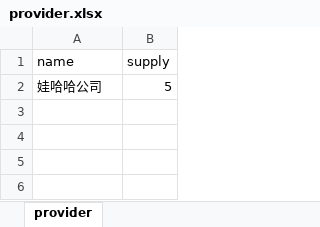
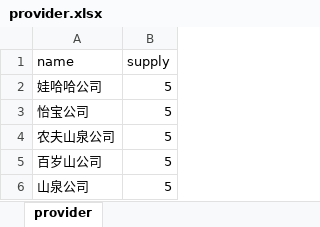
Before and after one commit to south-zhao/Django, an Excel workbook: upload/provider.xlsx, sheet provider, drawn as a sheet; values as stored, in another font and other column widths than the file's, no borders; the diff names each change by its address in the sheet, - before the commit and + after, or states it on an @@ line.

```diff
--- a/upload/provider.xlsx (sheet provider)
+++ b/upload/provider.xlsx (sheet provider)
+row 3: 怡宝公司 | 5
+row 4: 农夫山泉公司 | 5
+row 5: 百岁山公司 | 5
+row 6: 山泉公司 | 5
```
Also changed, not shown: 7 other files.
